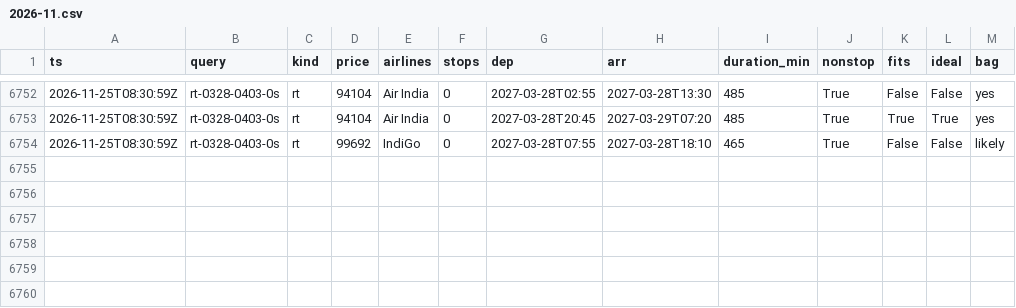
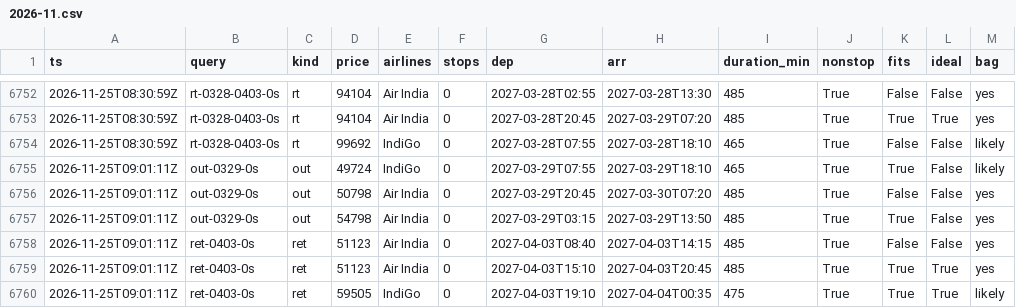
Before and after one commit to CrytecFusion101/flight-price-tracker, a CSV file: data/observations/2026-11.csv, drawn as a sheet; only a part is shown, gaps mark what is left out.

```diff
--- a/data/observations/2026-11.csv
+++ b/data/observations/2026-11.csv
@@ -6754 +6754,7 @@ ts,query,kind,price,airlines,stops,dep,arr,duration_min,nonstop,fits,ideal,bag
 2026-11-25T08:30:59Z,rt-0328-0403-0s,rt,99692,IndiGo,0,2027-03-28T07:55,2027-03-28T18:10,465,True,False,False,likely
+2026-11-25T09:01:11Z,out-0329-0s,out,49724,IndiGo,0,2027-03-29T07:55,2027-03-29T18:10,465,True,True,False,likely
+2026-11-25T09:01:11Z,out-0329-0s,out,50798,Air India,0,2027-03-29T20:45,2027-03-30T07:20,485,True,False,False,yes
+2026-11-25T09:01:11Z,out-0329-0s,out,54798,Air India,0,2027-03-29T03:15,2027-03-29T13:50,485,True,True,False,yes
+2026-11-25T09:01:11Z,ret-0403-0s,ret,51123,Air India,0,2027-04-03T08:40,2027-04-03T14:15,485,True,False,False,yes
+2026-11-25T09:01:11Z,ret-0403-0s,ret,51123,Air India,0,2027-04-03T15:10,2027-04-03T20:45,485,True,True,True,yes
+2026-11-25T09:01:11Z,ret-0403-0s,ret,59505,IndiGo,0,2027-04-03T19:10,2027-04-04T00:35,475,True,True,True,likely
```
Also changed, not shown: data/runs.csv, data/series.csv, 2 other files.
